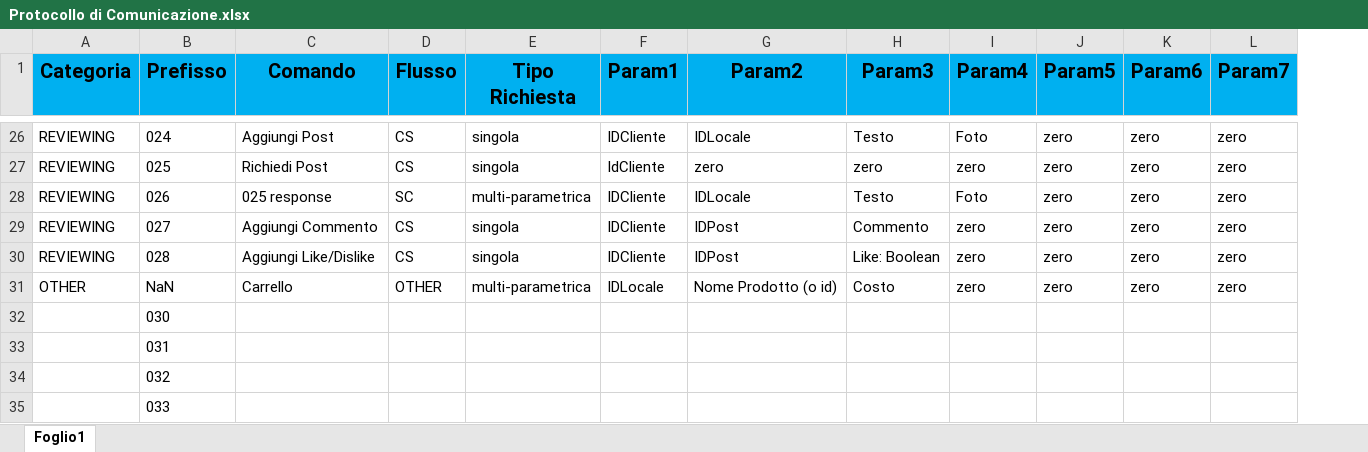
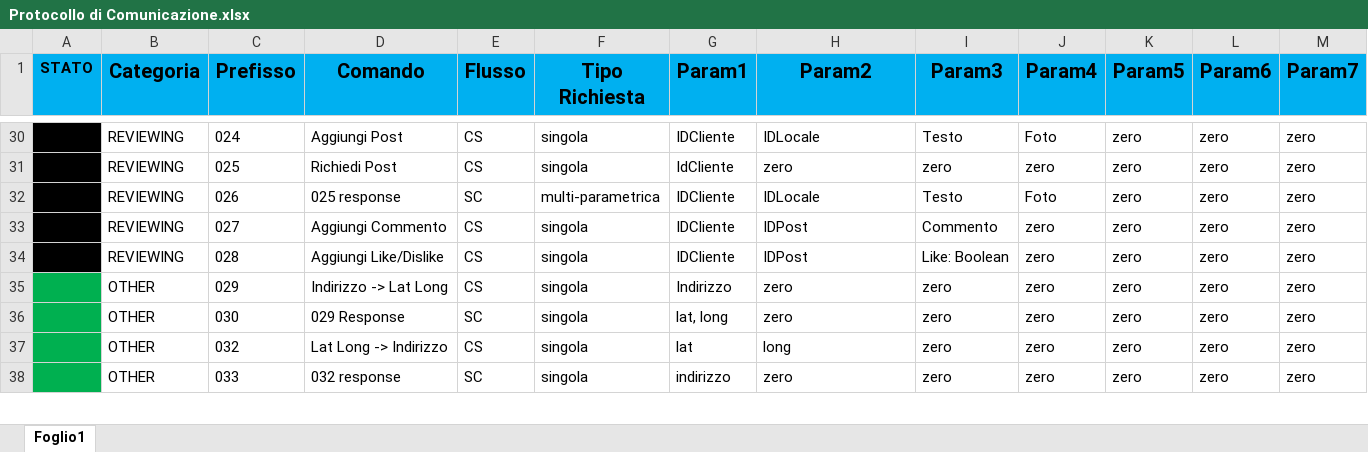
Before and after one commit to AndreaRiboni/SquEat-Final-School-Project, an Excel workbook: Progettazione/Protocollo di Comunicazione.xlsx, sheet Foglio1, drawn as a sheet; only a part is shown, gaps mark what is left out; values as stored, in another font and other column widths than the file's, no borders; charts and pictures and conditional formats not drawn; removed rows and columns are numbered as before the commit, all else as after; the diff covers the shown part only; the diff names each change by its address in the sheet, - before the commit and + after, or states it on an @@ line.

```diff
--- a/Progettazione/Protocollo di Comunicazione.xlsx (sheet Foglio1)
+++ b/Progettazione/Protocollo di Comunicazione.xlsx (sheet Foglio1)
+column A (STATO), empty
-row 31: OTHER | NaN | Carrello | OTHER | multi-parametrica | IDLocale | Nome Prodotto (o id) | Costo | zero | zero | zero | zero
+row 35:  | OTHER | 029 | Indirizzo -> Lat Long | CS | singola | Indirizzo | zero | zero | zero | zero | zero | zero
-B36 (Categoria): (empty)
+B36 (Categoria): OTHER
-D36 (Comando): (empty)
+D36 (Comando): 029 Response
-E36 (Flusso): (empty)
+E36 (Flusso): SC
-F36 (Tipo Richiesta): (empty)
+F36 (Tipo Richiesta): singola
-G36 (Param1): (empty)
+G36 (Param1): lat, long
-H36 (Param2): (empty)
+H36 (Param2): zero
-I36 (Param3): (empty)
+I36 (Param3): zero
-J36 (Param4): (empty)
+J36 (Param4): zero
-K36 (Param5): (empty)
+K36 (Param5): zero
-L36 (Param6): (empty)
+L36 (Param6): zero
-M36 (Param7): (empty)
+M36 (Param7): zero
-row 33:  | 031
-B37:B38 (Categoria): (empty)
+B37:B38 (Categoria): OTHER
-D37 (Comando): (empty)
+D37 (Comando): Lat Long -> Indirizzo
-E37 (Flusso): (empty)
+E37 (Flusso): CS
-F37:F38 (Tipo Richiesta): (empty)
+F37:F38 (Tipo Richiesta): singola
-G37 (Param1): (empty)
+G37 (Param1): lat
-H37 (Param2): (empty)
+H37 (Param2): long
-I37:I38 (Param3): (empty)
+I37:I38 (Param3): zero
-J37:J38 (Param4): (empty)
+J37:J38 (Param4): zero
-K37:K38 (Param5): (empty)
+K37:K38 (Param5): zero
-L37:L38 (Param6): (empty)
+L37:L38 (Param6): zero
-M37:M38 (Param7): (empty)
+M37:M38 (Param7): zero
-D38 (Comando): (empty)
+D38 (Comando): 032 response
-E38 (Flusso): (empty)
+E38 (Flusso): SC
-G38 (Param1): (empty)
+G38 (Param1): indirizzo
-H38 (Param2): (empty)
+H38 (Param2): zero
```
Also changed, not shown: 4 added rows, 326 removed rows and 84 edited cells elsewhere in this sheet, charts or pictures.
